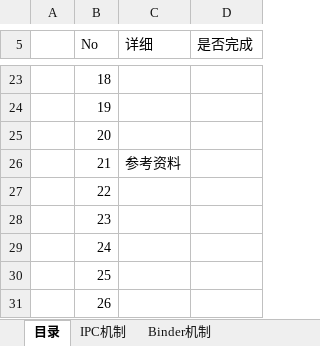
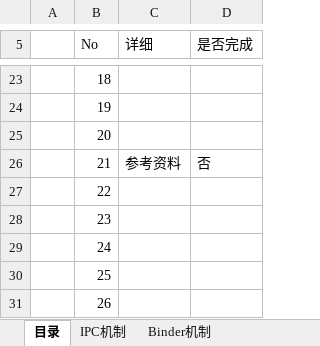
Before and after one commit to EricWHL/Study, an Excel workbook: Android/IPC/Binder/Binder.xlsx, sheet 目录, drawn as a sheet; only a part is shown, gaps mark what is left out; values as stored, in another font and other column widths than the file's, no borders; the diff names each change by its address in the sheet, - before the commit and + after, or states it on an @@ line.

```diff
--- a/Android/IPC/Binder/Binder.xlsx (sheet 目录)
+++ b/Android/IPC/Binder/Binder.xlsx (sheet 目录)
-D26 (是否完成): (empty)
+D26 (是否完成): 否
```
Also changed, not shown: sheet Binder驱动概述, sheet 参考资料, other sheet tabs, hidden cells, charts or pictures.
